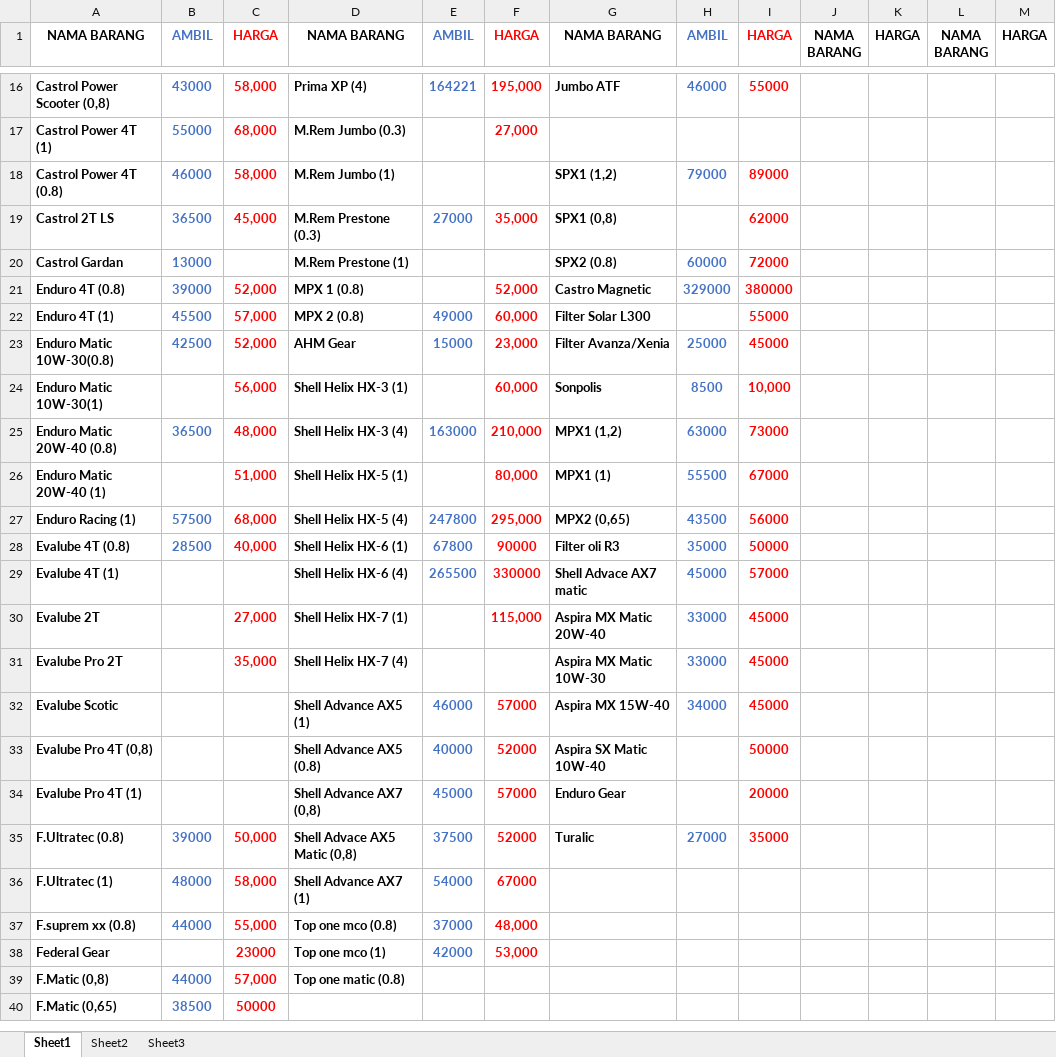
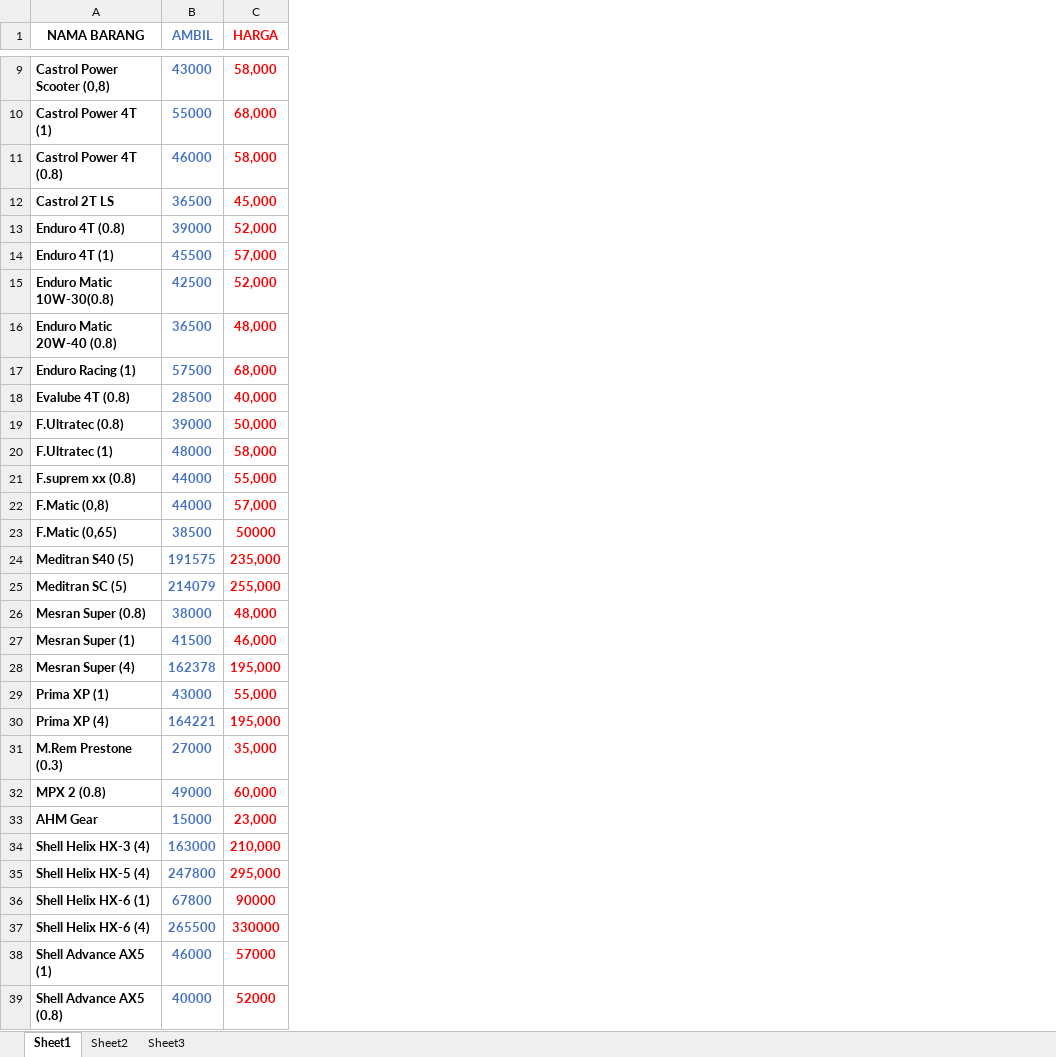
Before and after one commit to Ahnafprojects/toko-oli-management, an Excel workbook: prisma/data_produk.xlsx, sheet Sheet1, drawn as a sheet; only a part is shown, gaps mark what is left out; values as stored, in another font and other column widths than the file's, no borders; removed rows and columns are numbered as before the commit, all else as after; the diff covers the shown part only; the diff names each change by its address in the sheet, - before the commit and + after, or states it on an @@ line.

```diff
--- a/prisma/data_produk.xlsx (sheet Sheet1)
+++ b/prisma/data_produk.xlsx (sheet Sheet1)
-column D (NAMA BARANG), rows 16-19: Prima XP (4) | M.Rem Jumbo (0.3) | M.Rem Jumbo (1) | M.Rem Prestone (0.3); rows 21-23: MPX 1 (0.8) | MPX 2 (0.8) | AHM Gear; row 25: Shell Helix HX-3 (4); rows 27-28: Shell Helix HX-5 (4) | Shell Helix HX-6 (1); rows 35-37: Shell Advace AX5 Matic (0,8) | Shell Advance AX7 (1) | Top one mco (0.8); row 39: Top one matic (0.8)
-column E (AMBIL), rows 16-19: 164221 |  |  | 27000; rows 22-23: 49000 | 15000; row 25: 163000; rows 27-28: 247800 | 67800; rows 35-37: 37500 | 54000 | 37000
-column F (HARGA), rows 16-19: 195,000 | 27,000 |  | 35,000; rows 21-23: 52,000 | 60,000 | 23,000; row 25: 210,000; rows 27-28: 295,000 | 90000; rows 35-37: 52000 | 67000 | 48,000
-column G (NAMA BARANG), rows 16-19: Jumbo ATF |  | SPX1 (1,2) | SPX1 (0,8); rows 21-23: Castro Magnetic | Filter Solar L300 | Filter Avanza/Xenia; row 25: MPX1 (1,2); rows 27-28: MPX2 (0,65) | Filter oli R3; row 35: Turalic
-column H (AMBIL), rows 16-18: 46000 |  | 79000; rows 21-23: 329000 |  | 25000; row 25: 63000; rows 27-28: 43500 | 35000; row 35: 27000
-column I (HARGA), rows 16-19: 55000 |  | 89000 | 62000; rows 21-23: 380000 | 55000 | 45000; row 25: 73000; rows 27-28: 56000 | 50000; row 35: 35000
-column J (NAMA BARANG), empty
-column K (HARGA), empty
-column L (NAMA BARANG), empty
-column M (HARGA), empty
-row 20: Castrol Gardan | 13000 |  | M.Rem Prestone (1) |  |  | SPX2 (0.8) | 60000 | 72000
-row 24: Enduro Matic 10W-30(1) |  | 56,000 | Shell Helix HX-3 (1) |  | 60,000 | Sonpolis | 8500 | 10,000
-row 26: Enduro Matic 20W-40 (1) |  | 51,000 | Shell Helix HX-5 (1) |  | 80,000 | MPX1 (1) | 55500 | 67000
-row 29: Evalube 4T (1) |  |  | Shell Helix HX-6 (4) | 265500 | 330000 | Shell Advace AX7 matic | 45000 | 57000
-row 30: Evalube 2T |  | 27,000 | Shell Helix HX-7 (1) |  | 115,000 | Aspira MX Matic 20W-40 | 33000 | 45000
-row 31: Evalube Pro 2T |  | 35,000 | Shell Helix HX-7 (4) |  |  | Aspira MX Matic 10W-30 | 33000 | 45000
-row 32: Evalube Scotic |  |  | Shell Advance AX5 (1) | 46000 | 57000 | Aspira MX 15W-40 | 34000 | 45000
-row 33: Evalube Pro 4T (0,8) |  |  | Shell Advance AX5 (0.8) | 40000 | 52000 | Aspira SX Matic 10W-40 |  | 50000
-row 34: Evalube Pro 4T (1) |  |  | Shell Advance AX7 (0,8) | 45000 | 57000 | Enduro Gear |  | 20000
-row 38: Federal Gear |  | 23000 | Top one mco (1) | 42000 | 53,000
+row 24: Meditran S40 (5) | 191575 | 235,000
+row 25: Meditran SC (5) | 214079 | 255,000
+row 26: Mesran Super (0.8) | 38000 | 48,000
+row 27: Mesran Super (1) | 41500 | 46,000
+row 28: Mesran Super (4) | 162378 | 195,000
+row 29: Prima XP (1) | 43000 | 55,000
+row 30: Prima XP (4) | 164221 | 195,000
+row 31: M.Rem Prestone (0.3) | 27000 | 35,000
+row 32: MPX 2 (0.8) | 49000 | 60,000
+row 33: AHM Gear | 15000 | 23,000
+row 34: Shell Helix HX-3 (4) | 163000 | 210,000
+row 35: Shell Helix HX-5 (4) | 247800 | 295,000
+row 36: Shell Helix HX-6 (1) | 67800 | 90000
+row 37: Shell Helix HX-6 (4) | 265500 | 330000
+row 38: Shell Advance AX5 (1) | 46000 | 57000
+row 39: Shell Advance AX5 (0.8) | 40000 | 52000
```
Also changed, not shown: 27 added rows and 7 removed rows elsewhere in this sheet, 16 other files.
